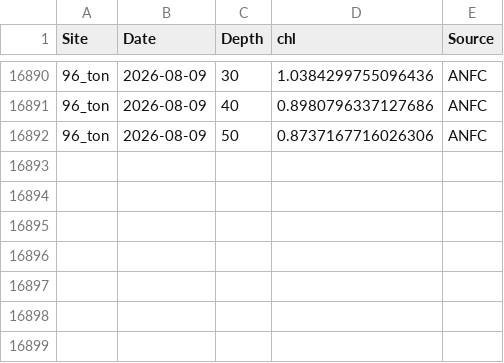
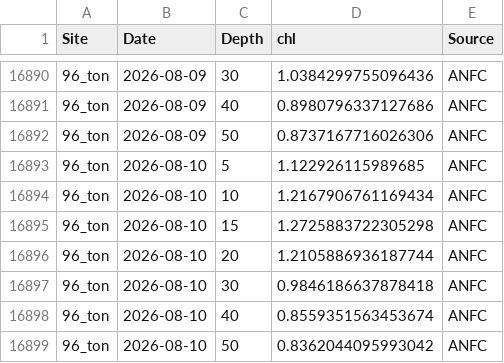
Before and after one commit to sharkbot952/temp_test, a CSV file: data/cmem/chl/chl_96_ton.csv, drawn as a sheet; only a part is shown, gaps mark what is left out; the diff names each change by its address in the sheet, - before the commit and + after, or states it on an @@ line.

```diff
--- a/data/cmem/chl/chl_96_ton.csv
+++ b/data/cmem/chl/chl_96_ton.csv
+row 16893: 96_ton | 2026-08-10 | 5 | 1.122926115989685 | ANFC
+row 16894: 96_ton | 2026-08-10 | 10 | 1.2167906761169434 | ANFC
+row 16895: 96_ton | 2026-08-10 | 15 | 1.2725883722305298 | ANFC
+row 16896: 96_ton | 2026-08-10 | 20 | 1.2105886936187744 | ANFC
+row 16897: 96_ton | 2026-08-10 | 30 | 0.9846186637878418 | ANFC
+row 16898: 96_ton | 2026-08-10 | 40 | 0.8559351563453674 | ANFC
+row 16899: 96_ton | 2026-08-10 | 50 | 0.8362044095993042 | ANFC
```
Also changed, not shown: data/cmem/chl/chl_3_reb.csv, data/cmem/chl/chl_4_ris.csv, 16 other files.
